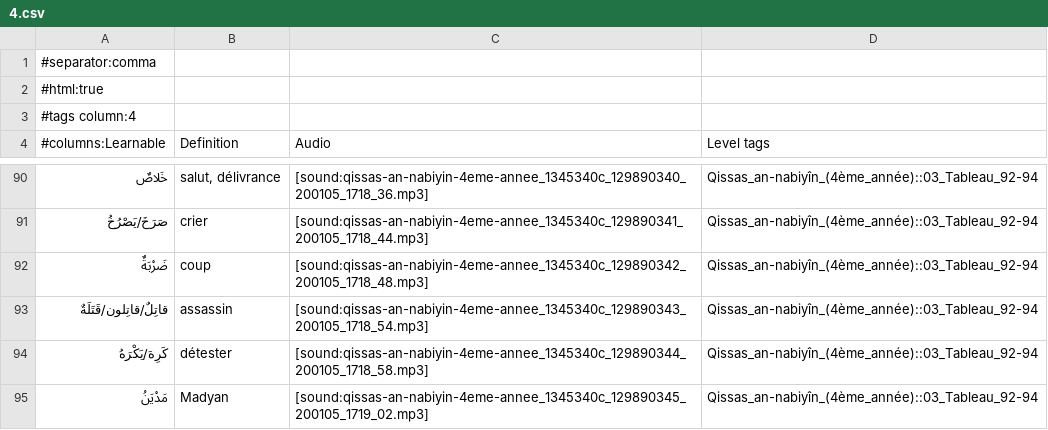
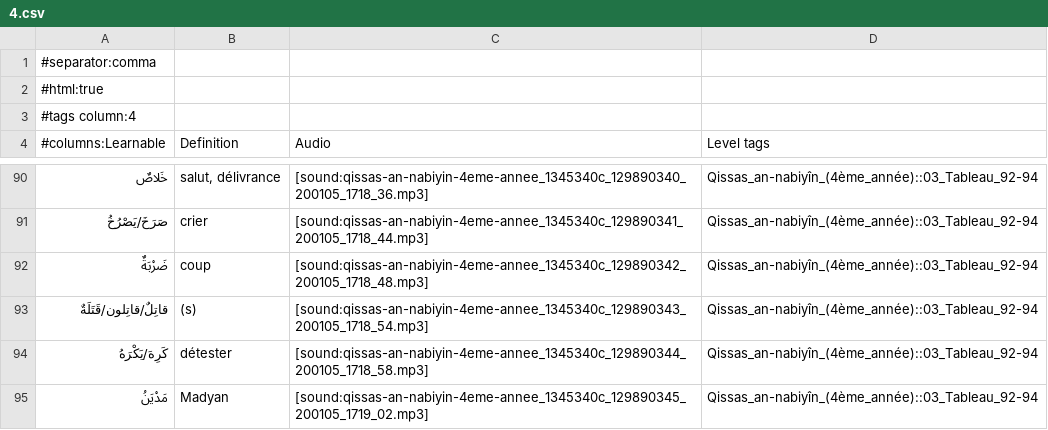
Before and after one commit to haszzz/haszzz.github.io, a CSV file: 4.csv, drawn as a sheet; only a part is shown, gaps mark what is left out.

Commit message:
Update translation for "قاتِلٌ/قاتِلون/قَتَلَةٌ" in 4.csv to improve clarity by adjusting the description to "(s)".

```diff
--- a/4.csv
+++ b/4.csv
@@ -92,3 +92,3 @@
 "ضَرْبَةٌ","coup","[sound:qissas-an-nabiyin-4eme-annee_1345340c_129890342_200105_1718_48.mp3]","Qissas_an-nabiyîn_(4ème_année)::03_Tableau_92-94"
-"قاتِلٌ/قاتِلون/قَتَلَةٌ","assassin","[sound:qissas-an-nabiyin-4eme-annee_1345340c_129890343_200105_1718_54.mp3]","Qissas_an-nabiyîn_(4ème_année)::03_Tableau_92-94"
+"قاتِلٌ/قاتِلون/قَتَلَةٌ","(s)","[sound:qissas-an-nabiyin-4eme-annee_1345340c_129890343_200105_1718_54.mp3]","Qissas_an-nabiyîn_(4ème_année)::03_Tableau_92-94"
 "كَرِهَ/يَكْرَهُ","détester","[sound:qissas-an-nabiyin-4eme-annee_1345340c_129890344_200105_1718_58.mp3]","Qissas_an-nabiyîn_(4ème_année)::03_Tableau_92-94"
```
